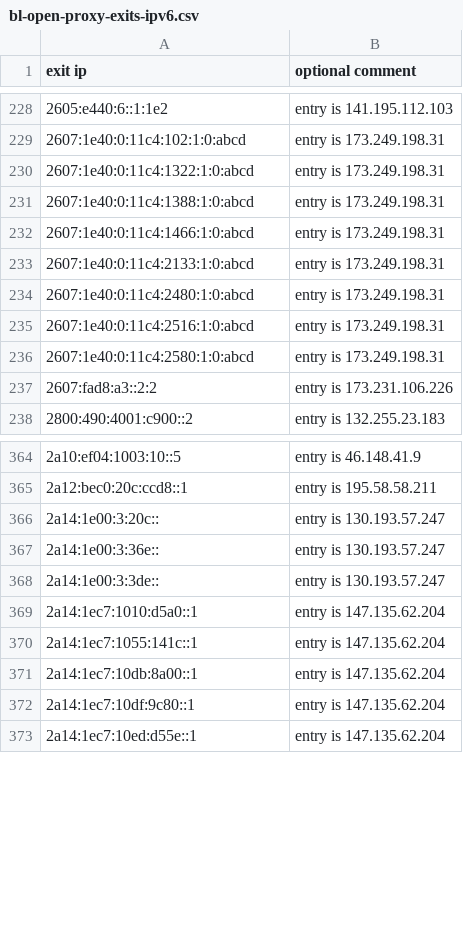
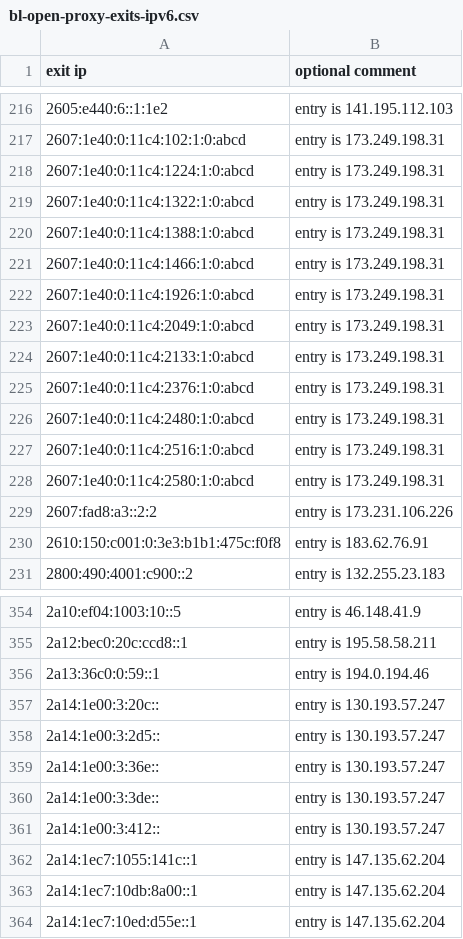
Before and after one commit to mannfredcom/daily-proxy-ips, a CSV file: bl-open-proxy-exits-ipv6.csv, drawn as a sheet; only a part is shown, gaps mark what is left out; the diff covers the shown part only.

```diff
--- a/bl-open-proxy-exits-ipv6.csv
+++ b/bl-open-proxy-exits-ipv6.csv
@@ -229,2 +217,3 @@ exit ip,optional comment
 2607:1e40:0:11c4:102:1:0:abcd,entry is 173.249.198.31
+2607:1e40:0:11c4:1224:1:0:abcd,entry is 173.249.198.31
 2607:1e40:0:11c4:1322:1:0:abcd,entry is 173.249.198.31
@@ -232,3 +221,6 @@ exit ip,optional comment
 2607:1e40:0:11c4:1466:1:0:abcd,entry is 173.249.198.31
+2607:1e40:0:11c4:1926:1:0:abcd,entry is 173.249.198.31
+2607:1e40:0:11c4:2049:1:0:abcd,entry is 173.249.198.31
 2607:1e40:0:11c4:2133:1:0:abcd,entry is 173.249.198.31
+2607:1e40:0:11c4:2376:1:0:abcd,entry is 173.249.198.31
 2607:1e40:0:11c4:2480:1:0:abcd,entry is 173.249.198.31
@@ -237,2 +229,3 @@ exit ip,optional comment
 2607:fad8:a3::2:2,entry is 173.231.106.226
+2610:150:c001:0:3e3:b1b1:475c:f0f8,entry is 183.62.76.91
 2800:490:4001:c900::2,entry is 132.255.23.183
@@ -365,9 +355,10 @@ exit ip,optional comment
 2a12:bec0:20c:ccd8::1,entry is 195.58.58.211
+2a13:36c0:0:59::1,entry is 194.0.194.46
 2a14:1e00:3:20c::,entry is 130.193.57.247
+2a14:1e00:3:2d5::,entry is 130.193.57.247
 2a14:1e00:3:36e::,entry is 130.193.57.247
 2a14:1e00:3:3de::,entry is 130.193.57.247
-2a14:1ec7:1010:d5a0::1,entry is 147.135.62.204
+2a14:1e00:3:412::,entry is 130.193.57.247
 2a14:1ec7:1055:141c::1,entry is 147.135.62.204
 2a14:1ec7:10db:8a00::1,entry is 147.135.62.204
-2a14:1ec7:10df:9c80::1,entry is 147.135.62.204
 2a14:1ec7:10ed:d55e::1,entry is 147.135.62.204
```
Also changed, not shown: 10 added rows and 25 removed rows elsewhere in this file, bl-open-proxy-exits-ipv4.csv.
